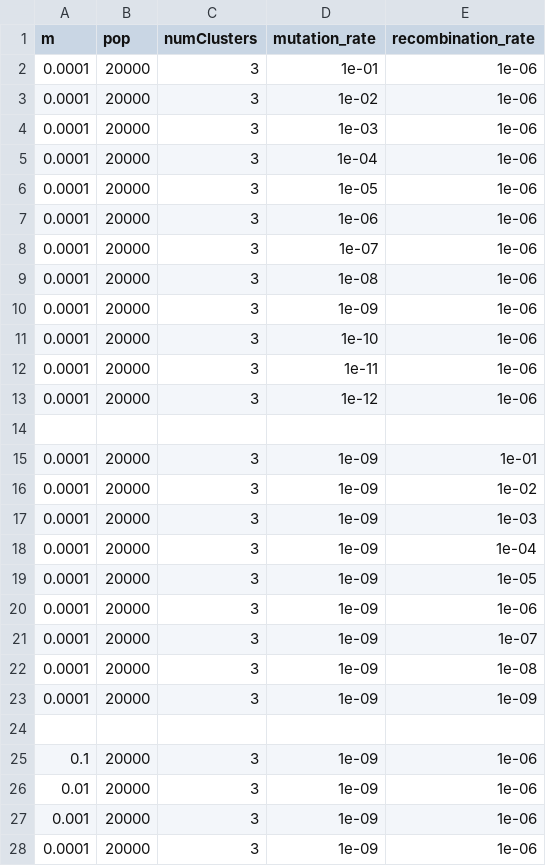
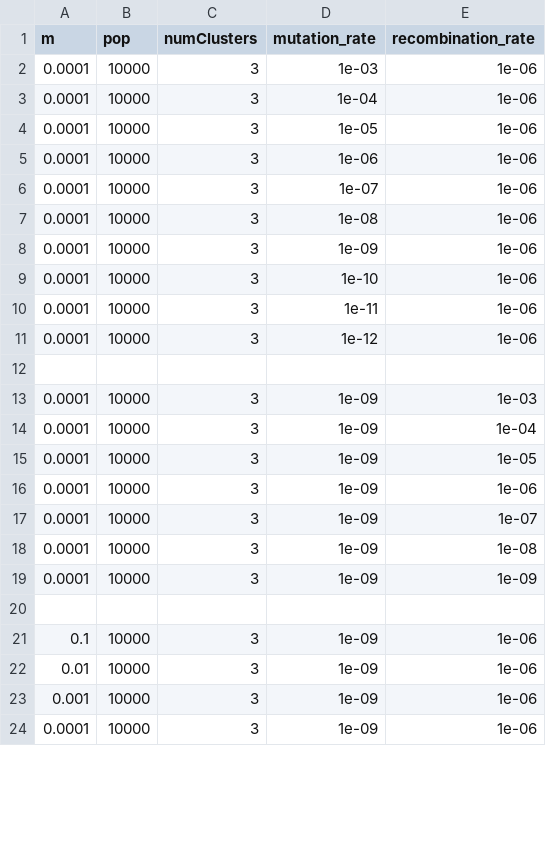
Before and after one commit to Sohan-All/Spatiotemporal-CPB-Modeline-with-SLiM, a CSV file: Python_Code/sample_inputs.csv, drawn as a sheet; only a part is shown; the diff covers the shown part only.

Commit message:
changed sample inputs for testing

```diff
--- a/Python_Code/sample_inputs.csv
+++ b/Python_Code/sample_inputs.csv
@@ -1,28 +1,24 @@
 m,pop,numClusters,mutation_rate,recombination_rate
-0.0001,20000,3,1e-01,1e-06
-0.0001,20000,3,1e-02,1e-06
-0.0001,20000,3,1e-03,1e-06
-0.0001,20000,3,1e-04,1e-06
-0.0001,20000,3,1e-05,1e-06
-0.0001,20000,3,1e-06,1e-06
-0.0001,20000,3,1e-07,1e-06
-0.0001,20000,3,1e-08,1e-06
-0.0001,20000,3,1e-09,1e-06
-0.0001,20000,3,1e-10,1e-06
-0.0001,20000,3,1e-11,1e-06
-0.0001,20000,3,1e-12,1e-06
+0.0001,10000,3,1e-03,1e-06
+0.0001,10000,3,1e-04,1e-06
+0.0001,10000,3,1e-05,1e-06
+0.0001,10000,3,1e-06,1e-06
+0.0001,10000,3,1e-07,1e-06
+0.0001,10000,3,1e-08,1e-06
+0.0001,10000,3,1e-09,1e-06
+0.0001,10000,3,1e-10,1e-06
+0.0001,10000,3,1e-11,1e-06
+0.0001,10000,3,1e-12,1e-06
 
-0.0001,20000,3,1e-09,1e-01
-0.0001,20000,3,1e-09,1e-02
-0.0001,20000,3,1e-09,1e-03
-0.0001,20000,3,1e-09,1e-04
-0.0001,20000,3,1e-09,1e-05
-0.0001,20000,3,1e-09,1e-06
-0.0001,20000,3,1e-09,1e-07
-0.0001,20000,3,1e-09,1e-08
-0.0001,20000,3,1e-09,1e-09
+0.0001,10000,3,1e-09,1e-03
+0.0001,10000,3,1e-09,1e-04
+0.0001,10000,3,1e-09,1e-05
+0.0001,10000,3,1e-09,1e-06
+0.0001,10000,3,1e-09,1e-07
+0.0001,10000,3,1e-09,1e-08
+0.0001,10000,3,1e-09,1e-09
 
-0.1,20000,3,1e-09,1e-06
-0.01,20000,3,1e-09,1e-06
-0.001,20000,3,1e-09,1e-06
-0.0001,20000,3,1e-09,1e-06
+0.1,10000,3,1e-09,1e-06
+0.01,10000,3,1e-09,1e-06
+0.001,10000,3,1e-09,1e-06
+0.0001,10000,3,1e-09,1e-06
```
Also changed, not shown: 3 edited cells elsewhere in this file.
